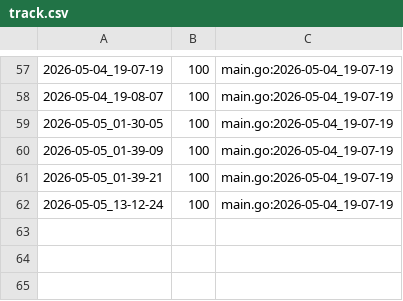
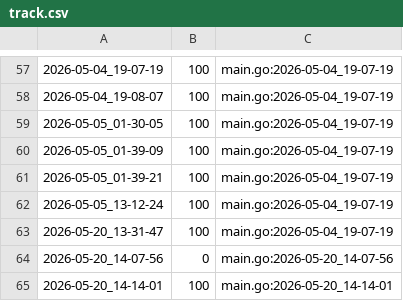
Before and after one commit to qxcode-course/ed-ter-bloco-a-wton123, a CSV file: .tko/track/ed@lista_d1/track.csv, drawn as a sheet; only a part is shown, gaps mark what is left out.

```diff
--- a/.tko/track/ed@lista_d1/track.csv
+++ b/.tko/track/ed@lista_d1/track.csv
@@ -62 +62,4 @@
 2026-05-05_13-12-24,100,main.go:2026-05-04_19-07-19
+2026-05-20_13-31-47,100,main.go:2026-05-04_19-07-19
+2026-05-20_14-07-56,0,main.go:2026-05-20_14-07-56
+2026-05-20_14-14-01,100,main.go:2026-05-20_14-14-01
```
Also changed, not shown: 16 other files.
